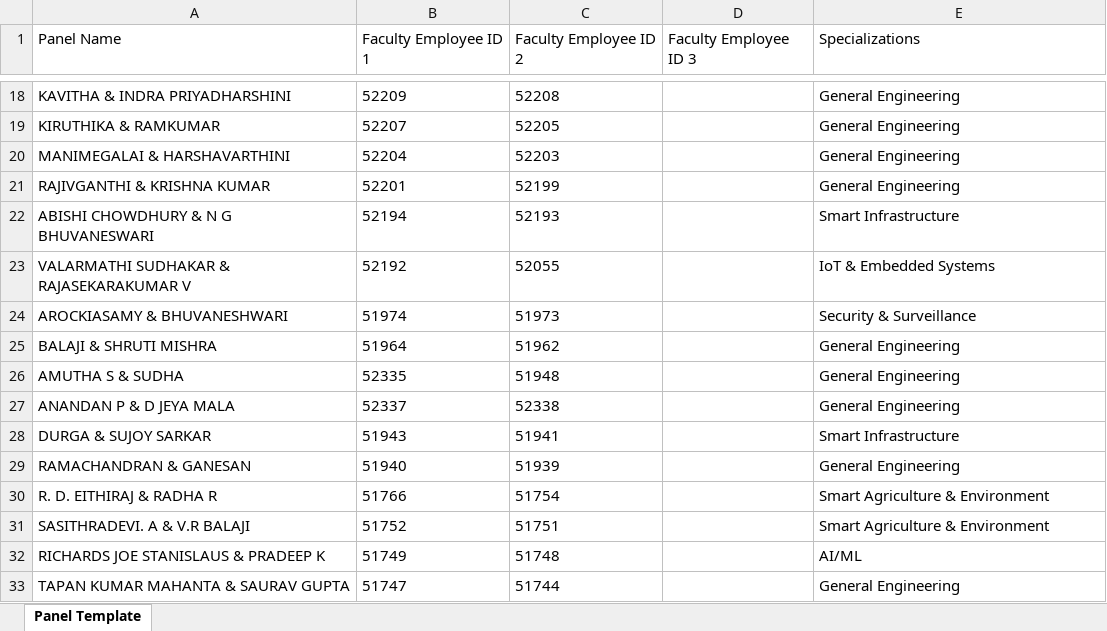
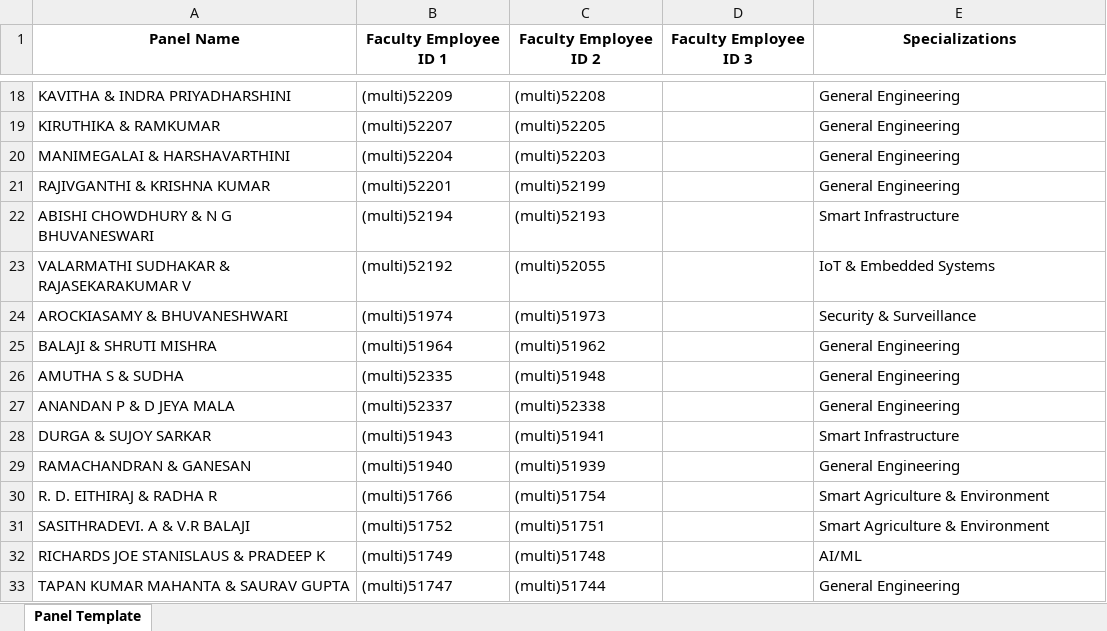
Before and after one commit to purposesproject7/vista, an Excel workbook: server/scripts/multi data/panel_upload_filled_updated (1).xlsx, sheet Panel Template, drawn as a sheet; only a part is shown, gaps mark what is left out; values as stored, in another font and other column widths than the file's, no borders; the diff covers the shown part only; the diff names each change by its address in the sheet, - before the commit and + after, or states it on an @@ line.

```diff
--- a/server/scripts/multi data/panel_upload_filled_updated (1).xlsx (sheet Panel Template)
+++ b/server/scripts/multi data/panel_upload_filled_updated (1).xlsx (sheet Panel Template)
@@ A1:E1 bold: off → on, alignment: left → center @@
-B18 (Faculty Employee ID 1): 52209
+B18 (Faculty Employee ID 1): (multi)52209
-C18 (Faculty Employee ID 2): 52208
+C18 (Faculty Employee ID 2): (multi)52208
-B19 (Faculty Employee ID 1): 52207
+B19 (Faculty Employee ID 1): (multi)52207
-C19 (Faculty Employee ID 2): 52205
+C19 (Faculty Employee ID 2): (multi)52205
-B20 (Faculty Employee ID 1): 52204
+B20 (Faculty Employee ID 1): (multi)52204
-C20 (Faculty Employee ID 2): 52203
+C20 (Faculty Employee ID 2): (multi)52203
-B21 (Faculty Employee ID 1): 52201
+B21 (Faculty Employee ID 1): (multi)52201
-C21 (Faculty Employee ID 2): 52199
+C21 (Faculty Employee ID 2): (multi)52199
-B22 (Faculty Employee ID 1): 52194
+B22 (Faculty Employee ID 1): (multi)52194
-C22 (Faculty Employee ID 2): 52193
+C22 (Faculty Employee ID 2): (multi)52193
-B23 (Faculty Employee ID 1): 52192
+B23 (Faculty Employee ID 1): (multi)52192
-C23 (Faculty Employee ID 2): 52055
+C23 (Faculty Employee ID 2): (multi)52055
-B24 (Faculty Employee ID 1): 51974
+B24 (Faculty Employee ID 1): (multi)51974
-C24 (Faculty Employee ID 2): 51973
+C24 (Faculty Employee ID 2): (multi)51973
-B25 (Faculty Employee ID 1): 51964
+B25 (Faculty Employee ID 1): (multi)51964
-C25 (Faculty Employee ID 2): 51962
+C25 (Faculty Employee ID 2): (multi)51962
-B26 (Faculty Employee ID 1): 52335
+B26 (Faculty Employee ID 1): (multi)52335
-C26 (Faculty Employee ID 2): 51948
+C26 (Faculty Employee ID 2): (multi)51948
-B27 (Faculty Employee ID 1): 52337
+B27 (Faculty Employee ID 1): (multi)52337
-C27 (Faculty Employee ID 2): 52338
+C27 (Faculty Employee ID 2): (multi)52338
-B28 (Faculty Employee ID 1): 51943
+B28 (Faculty Employee ID 1): (multi)51943
-C28 (Faculty Employee ID 2): 51941
+C28 (Faculty Employee ID 2): (multi)51941
-B29 (Faculty Employee ID 1): 51940
+B29 (Faculty Employee ID 1): (multi)51940
-C29 (Faculty Employee ID 2): 51939
+C29 (Faculty Employee ID 2): (multi)51939
-B30 (Faculty Employee ID 1): 51766
+B30 (Faculty Employee ID 1): (multi)51766
-C30 (Faculty Employee ID 2): 51754
+C30 (Faculty Employee ID 2): (multi)51754
-B31 (Faculty Employee ID 1): 51752
+B31 (Faculty Employee ID 1): (multi)51752
-C31 (Faculty Employee ID 2): 51751
+C31 (Faculty Employee ID 2): (multi)51751
-B32 (Faculty Employee ID 1): 51749
+B32 (Faculty Employee ID 1): (multi)51749
-C32 (Faculty Employee ID 2): 51748
+C32 (Faculty Employee ID 2): (multi)51748
-B33 (Faculty Employee ID 1): 51747
+B33 (Faculty Employee ID 1): (multi)51747
-C33 (Faculty Employee ID 2): 51744
+C33 (Faculty Employee ID 2): (multi)51744
```
Also changed, not shown: 436 edited cells elsewhere in this sheet, server/scripts/multi data/Projects_Template(6).xlsx, 1 other file.
